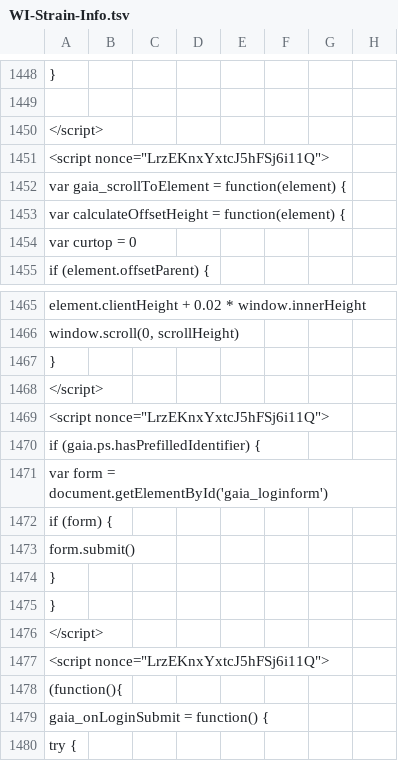
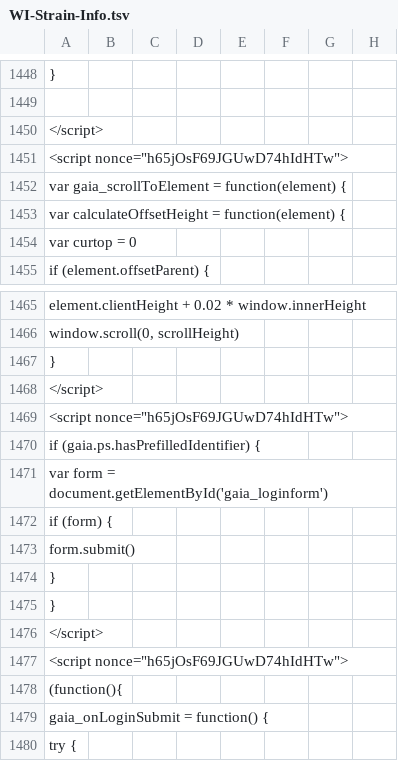
Before and after one commit to AndersenLab/WI-Strain-Info, a TSV file: WI-Strain-Info.tsv, drawn as a sheet; only a part is shown, gaps mark what is left out; the diff covers the shown part only; the diff names each change by its address in the sheet, - before the commit and + after, or states it on an @@ line.

```diff
--- a/WI-Strain-Info.tsv
+++ b/WI-Strain-Info.tsv
-A1451: <script nonce="LrzEKnxYxtcJ5hFSj6i11Q">
+A1451: <script nonce="h65jOsF69JGUwD74hIdHTw">
-A1469: <script nonce="LrzEKnxYxtcJ5hFSj6i11Q">
+A1469: <script nonce="h65jOsF69JGUwD74hIdHTw">
-A1477: <script nonce="LrzEKnxYxtcJ5hFSj6i11Q">
+A1477: <script nonce="h65jOsF69JGUwD74hIdHTw">
```
Also changed, not shown: 9 edited cells elsewhere in this file.
